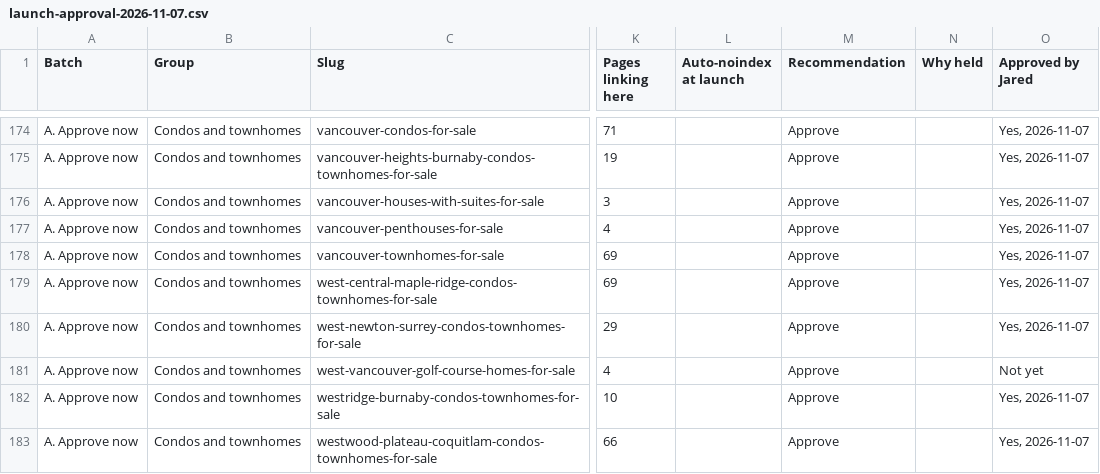
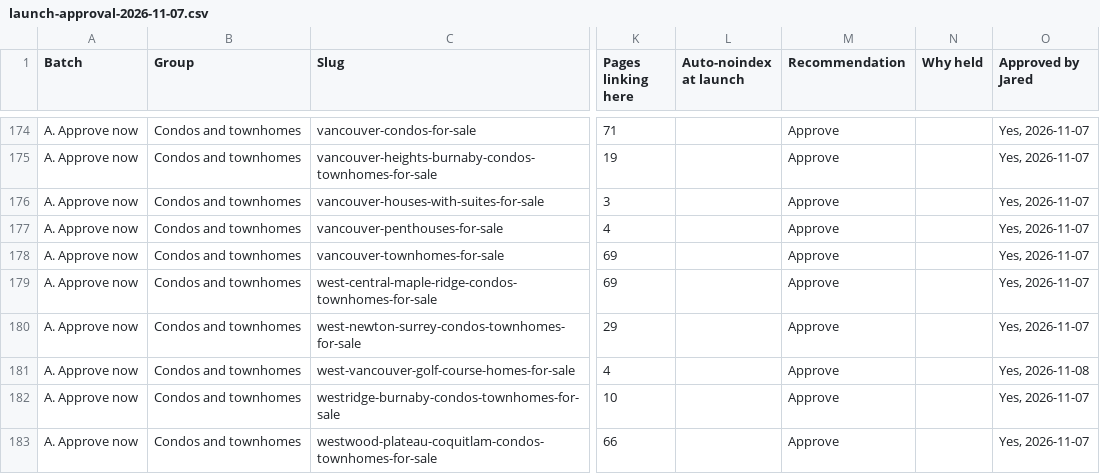
Before and after one commit to jaredgibbons-ai/jaredgibbons-ca, a CSV file: docs/review/launch/launch-approval-2026-11-07.csv, drawn as a sheet; only a part is shown, gaps mark what is left out; the diff names each change by its address in the sheet, - before the commit and + after, or states it on an @@ line.

```diff
--- a/docs/review/launch/launch-approval-2026-11-07.csv
+++ b/docs/review/launch/launch-approval-2026-11-07.csv
-O181 (Approved by Jared): Not yet
+O181 (Approved by Jared): Yes, 2026-11-08
```
Also changed, not shown: 3 other files.
